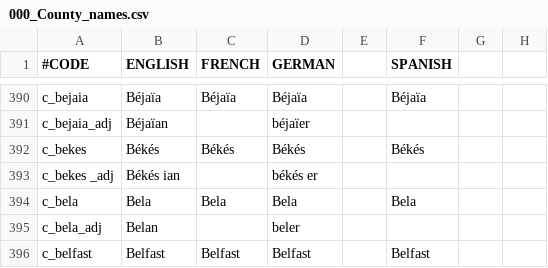
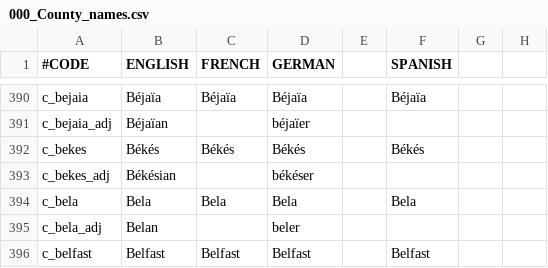
Before and after one commit to JonStryker/europe-mod, a CSV file: Europe/localisation/000_County_names.csv, drawn as a sheet; only a part is shown, gaps mark what is left out; the diff names each change by its address in the sheet, - before the commit and + after, or states it on an @@ line.

Commit message:
Fixed Bekes

```diff
--- a/Europe/localisation/000_County_names.csv
+++ b/Europe/localisation/000_County_names.csv
-A393 (#CODE): c_bekes _adj
+A393 (#CODE): c_bekes_adj
-B393 (ENGLISH): Békés ian
+B393 (ENGLISH): Békésian
-D393 (GERMAN): békés er
+D393 (GERMAN): békéser
```
Also changed, not shown: Europe/localisation/000_Province_names.csv, Europe/map/definition.csv, 17 other files.
